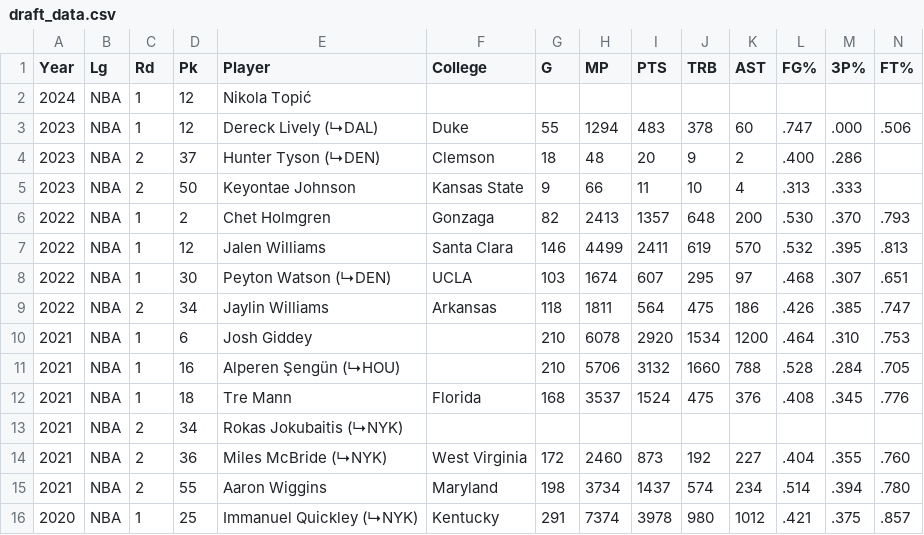
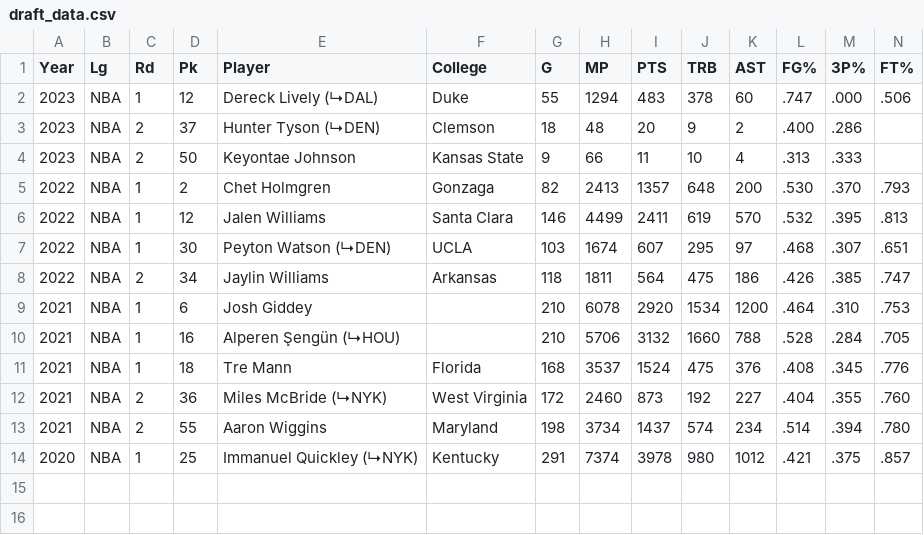
Before and after one commit to pthakur11205/DraftSuccessAnalysis, a CSV file: draft_data.csv, drawn as a sheet; only a part is shown; rows hold the shown columns only; the diff names each change by its address in the sheet, - before the commit and + after, or states it on an @@ line.

```diff
--- a/draft_data.csv
+++ b/draft_data.csv
-row 2: 2024 | NBA | 1 | 12 | Nikola Topić
-row 13: 2021 | NBA | 2 | 34 | Rokas Jokubaitis (↳NYK)
```
Also changed, not shown: 1 other file.
